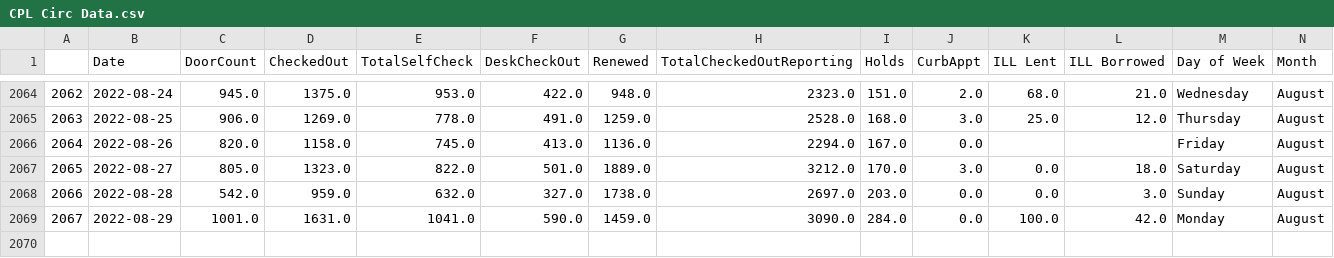
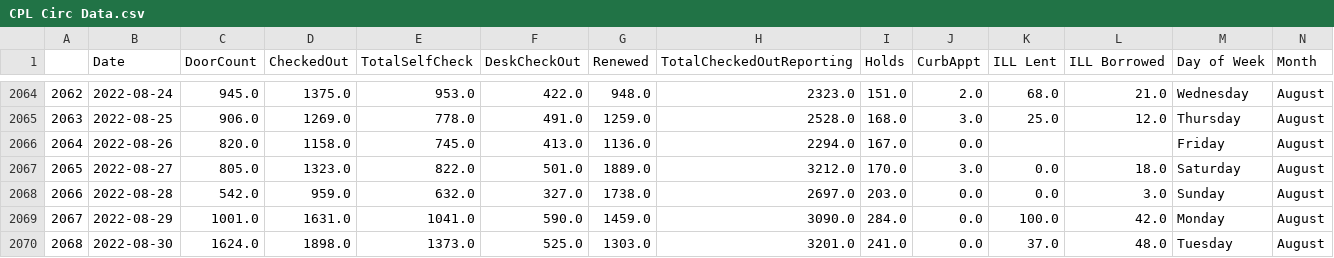
Before and after one commit to CPLInformationTechnology/CPLCircShinyDashboardData, a CSV file: CPL Circ Data.csv, drawn as a sheet; only a part is shown, gaps mark what is left out; rows hold the shown columns only; the diff names each change by its address in the sheet, - before the commit and + after, or states it on an @@ line.

Commit message:
Update CPL Circ Data.csv

```diff
--- a/CPL Circ Data.csv
+++ b/CPL Circ Data.csv
+row 2070: 2068 | 2022-08-30 | 1624.0 | 1898.0 | 1373.0 | 525.0 | 1303.0 | 3201.0 | 241.0 | 0.0 | 37.0 | 48.0 | Tuesday | August
```
